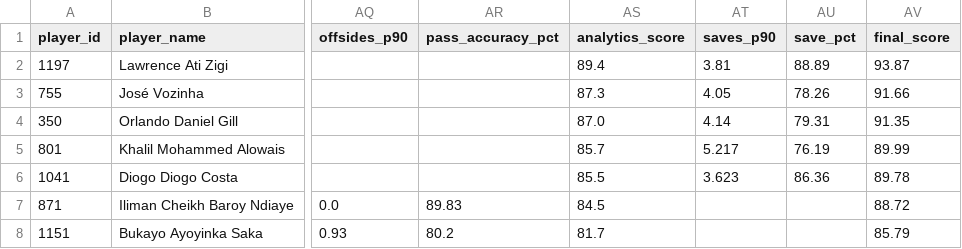
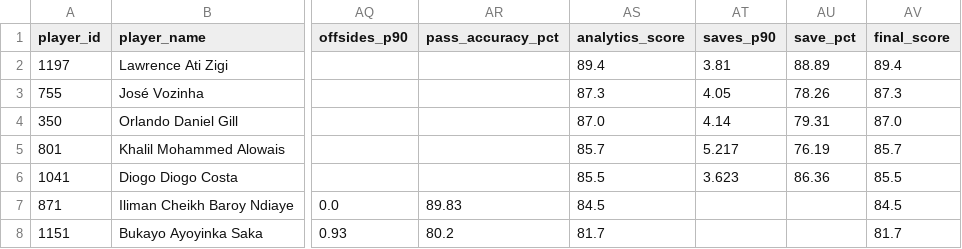
Before and after one commit to chienchien1232/Python-Project, a CSV file: data/processed/analytics/best_xi_bench.csv, drawn as a sheet; only a part is shown, gaps mark what is left out; the diff names each change by its address in the sheet, - before the commit and + after, or states it on an @@ line.

```diff
--- a/data/processed/analytics/best_xi_bench.csv
+++ b/data/processed/analytics/best_xi_bench.csv
-AV2 (final_score): 93.87
+AV2 (final_score): 89.4
-AV3 (final_score): 91.66
+AV3 (final_score): 87.3
-AV4 (final_score): 91.35
+AV4 (final_score): 87.0
-AV5 (final_score): 89.99
+AV5 (final_score): 85.7
-AV6 (final_score): 89.78
+AV6 (final_score): 85.5
-AV7 (final_score): 88.72
+AV7 (final_score): 84.5
-AV8 (final_score): 85.79
+AV8 (final_score): 81.7
```
Also changed, not shown: data/processed/analytics/anomalies.csv, data/processed/analytics/best_xi.csv, 11 other files.
